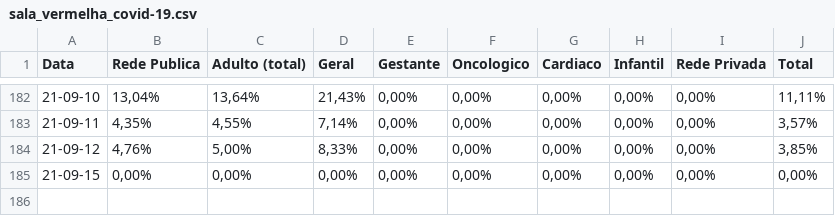
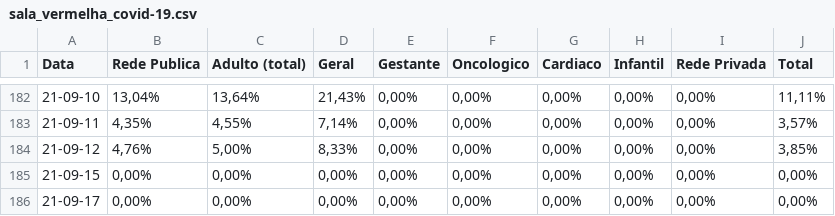
Before and after one commit to HeyLucasLeao/covid-no-amazonas, a CSV file: raspagem_dos_boletins_diarios/raw_csvs/sala_vermelha_covid-19.csv, drawn as a sheet; only a part is shown, gaps mark what is left out; the diff names each change by its address in the sheet, - before the commit and + after, or states it on an @@ line.

```diff
--- a/raspagem_dos_boletins_diarios/raw_csvs/sala_vermelha_covid-19.csv
+++ b/raspagem_dos_boletins_diarios/raw_csvs/sala_vermelha_covid-19.csv
+row 186: 21-09-17 | 0,00% | 0,00% | 0,00% | 0,00% | 0,00% | 0,00% | 0,00% | 0,00% | 0,00%
```
Also changed, not shown: raspagem_dos_boletins_diarios/raw_csvs/leitos_clinicos_covid-19.csv, raspagem_dos_boletins_diarios/raw_csvs/leitos_clinicos_geral.csv, 9 other files.
